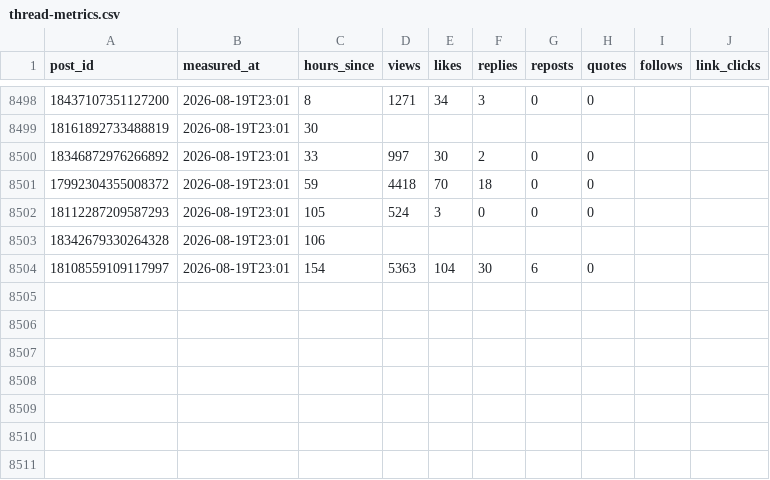
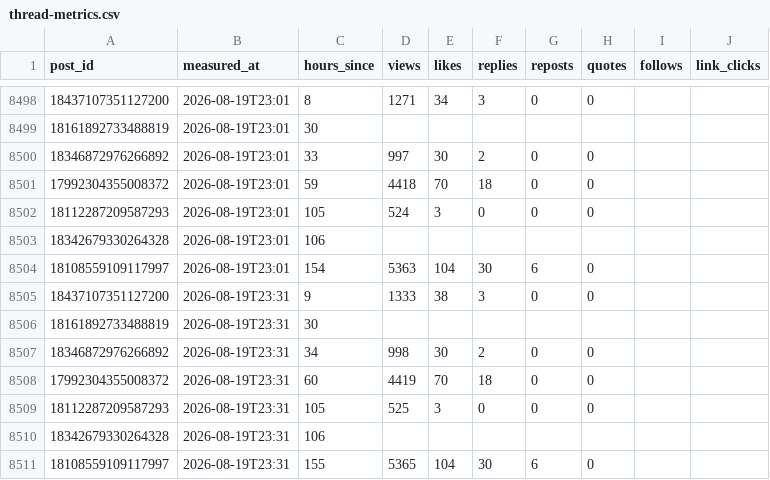
Before and after one commit to fafnerzhang/the-right-pace-analytics, a CSV file: threads/thread-metrics.csv, drawn as a sheet; only a part is shown, gaps mark what is left out; the diff names each change by its address in the sheet, - before the commit and + after, or states it on an @@ line.

```diff
--- a/threads/thread-metrics.csv
+++ b/threads/thread-metrics.csv
+row 8505: 18437107351127200 | 2026-08-19T23:31 | 9 | 1333 | 38 | 3 | 0 | 0
+row 8506: 18161892733488819 | 2026-08-19T23:31 | 30
+row 8507: 18346872976266892 | 2026-08-19T23:31 | 34 | 998 | 30 | 2 | 0 | 0
+row 8508: 17992304355008372 | 2026-08-19T23:31 | 60 | 4419 | 70 | 18 | 0 | 0
+row 8509: 18112287209587293 | 2026-08-19T23:31 | 105 | 525 | 3 | 0 | 0 | 0
+row 8510: 18342679330264328 | 2026-08-19T23:31 | 106
+row 8511: 18108559109117997 | 2026-08-19T23:31 | 155 | 5365 | 104 | 30 | 6 | 0
```
Also changed, not shown: 1 other file.
